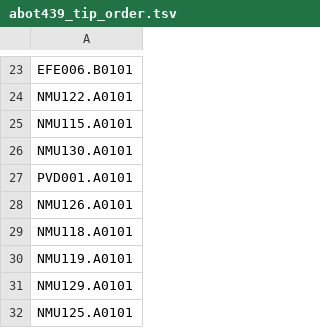
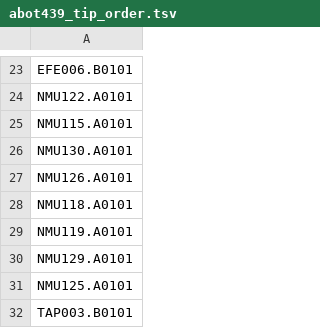
Before and after one commit to ivelsko/pacific_calculus, a TSV file: 05-Documentation.backup/abot439_tip_order.tsv, drawn as a sheet; only a part is shown, gaps mark what is left out; the shorter side is filled out with more unchanged rows; the diff names each change by its address in the sheet, - before the commit and + after, or states it on an @@ line.

```diff
--- a/05-Documentation.backup/abot439_tip_order.tsv
+++ b/05-Documentation.backup/abot439_tip_order.tsv
-row 27: PVD001.A0101
```
Also changed, not shown: 05-Documentation.backup/Tf_tip_order.tsv, 5 other files.
